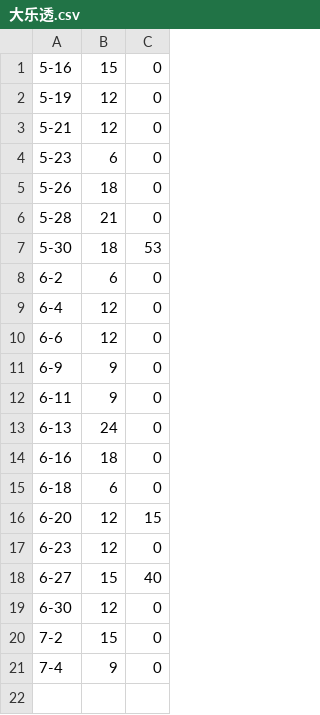
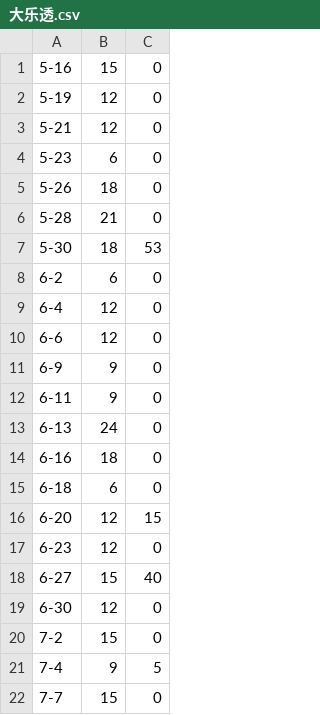
Before and after one commit to zhoubo8308/caipiao, a CSV file: 大乐透.csv, drawn as a sheet.

Commit message:
Update 大乐透.csv

```diff
--- a/大乐透.csv
+++ b/大乐透.csv
@@ -20,2 +20,3 @@
 7-2,15,0
-7-4,9,0
+7-4,9,5
+7-7,15,0
```
